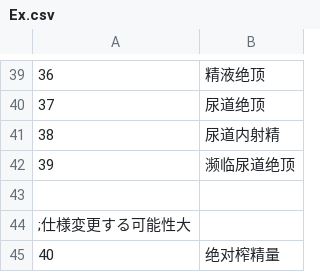
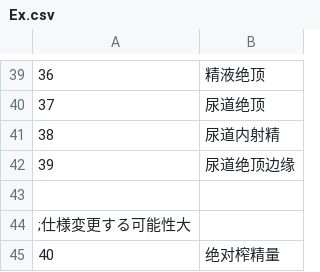
Before and after one commit to Spring500/eraSQN-to-chs, a CSV file: CSV/Ex.csv, drawn as a sheet; only a part is shown, gaps mark what is left out.

```diff
--- a/CSV/Ex.csv
+++ b/CSV/Ex.csv
@@ -41,3 +41,3 @@
 38,尿道内射精
-39,濒临尿道绝顶
+39,尿道绝顶边缘
 
```
Also changed, not shown: CSV/Exp.csv, CSV/GameBase.csv, 39 other files.
